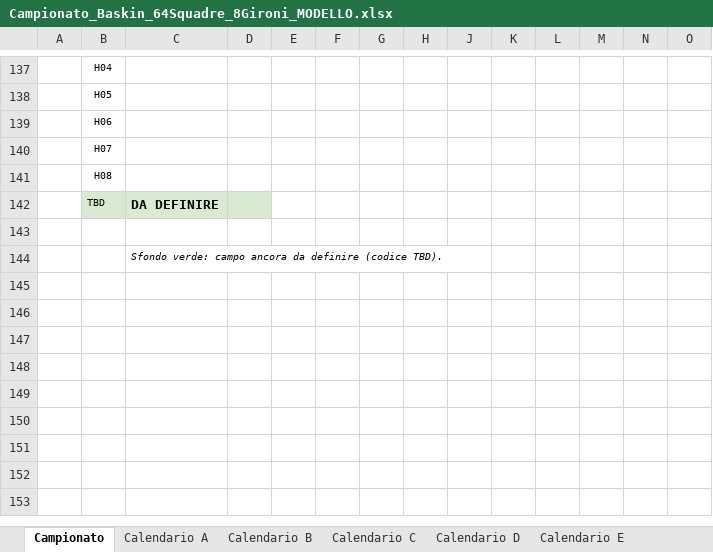
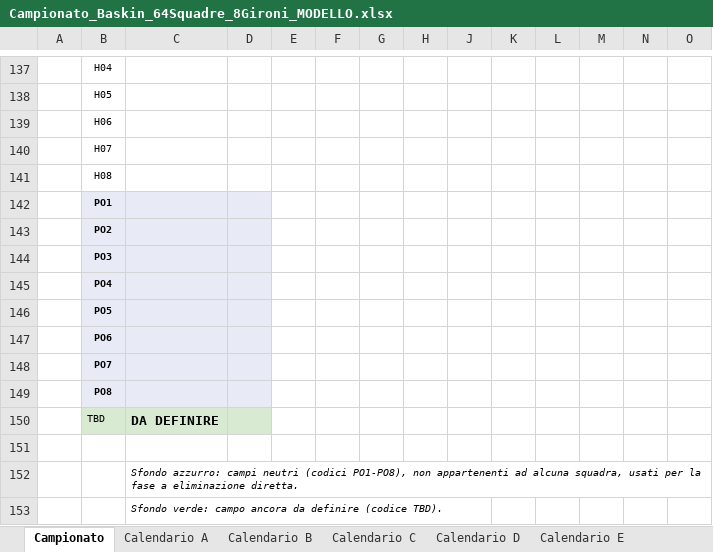
Before and after one commit to UncleDan/classifica-basket-baskin-excel, an Excel workbook: Campionato_Baskin_64Squadre_8Gironi_MODELLO.xlsx, sheet Campionato, drawn as a sheet; only a part is shown, gaps mark what is left out; values as stored, in another font and other column widths than the file's, no borders; rows hold the shown columns only; the diff names each change by its address in the sheet, - before the commit and + after, or states it on an @@ line.

```diff
--- a/Campionato_Baskin_64Squadre_8Gironi_MODELLO.xlsx (sheet Campionato)
+++ b/Campionato_Baskin_64Squadre_8Gironi_MODELLO.xlsx (sheet Campionato)
+row 142:  | PO1
+row 143:  | PO2
+row 144:  | PO3
+row 145:  | PO4
+row 146:  | PO5
+row 147:  | PO6
+row 148:  | PO7
+row 149:  | PO8
+row 152:  |  | Sfondo azzurro: campi neutri (codici PO1-PO8), non appartenenti ad alcuna squadra, usati per la fase a eliminazione diretta.
```
Also changed, not shown: sheet Calendario.ics, sheet MEMO, hidden cells, Campionato_Baskin_64Squadre_8Gironi_ESEMPIO.xlsx.
